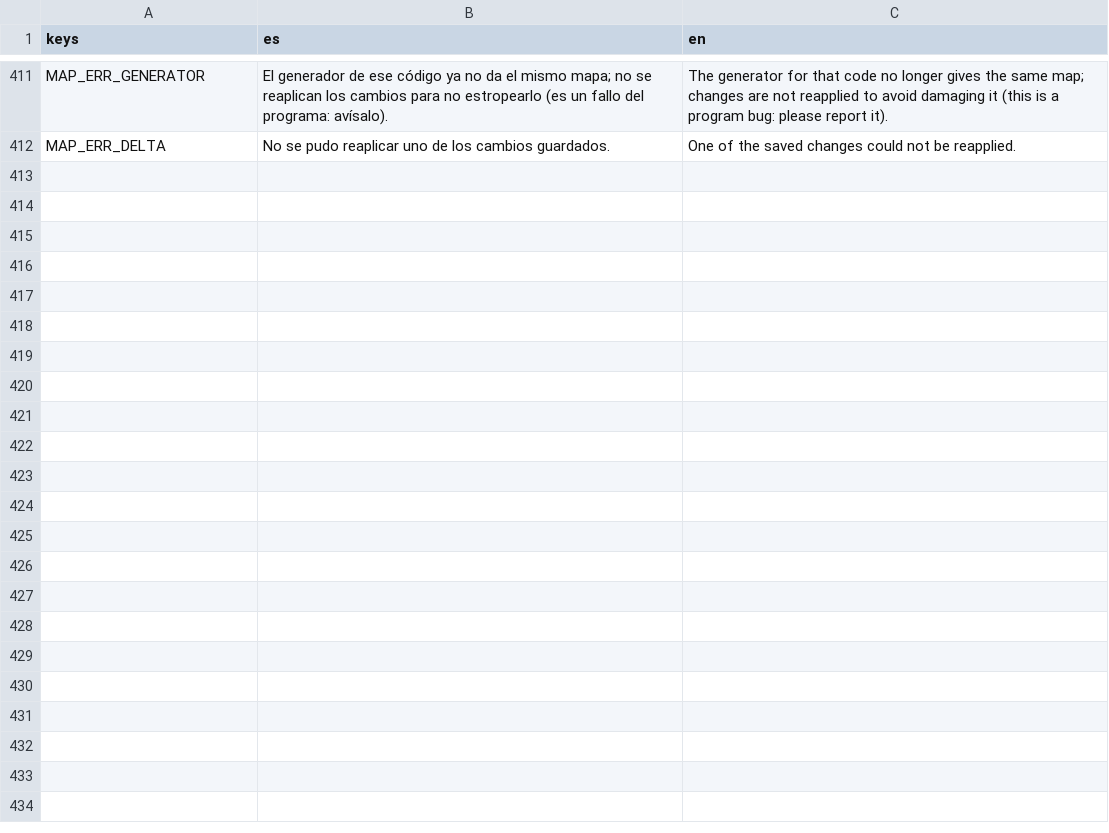
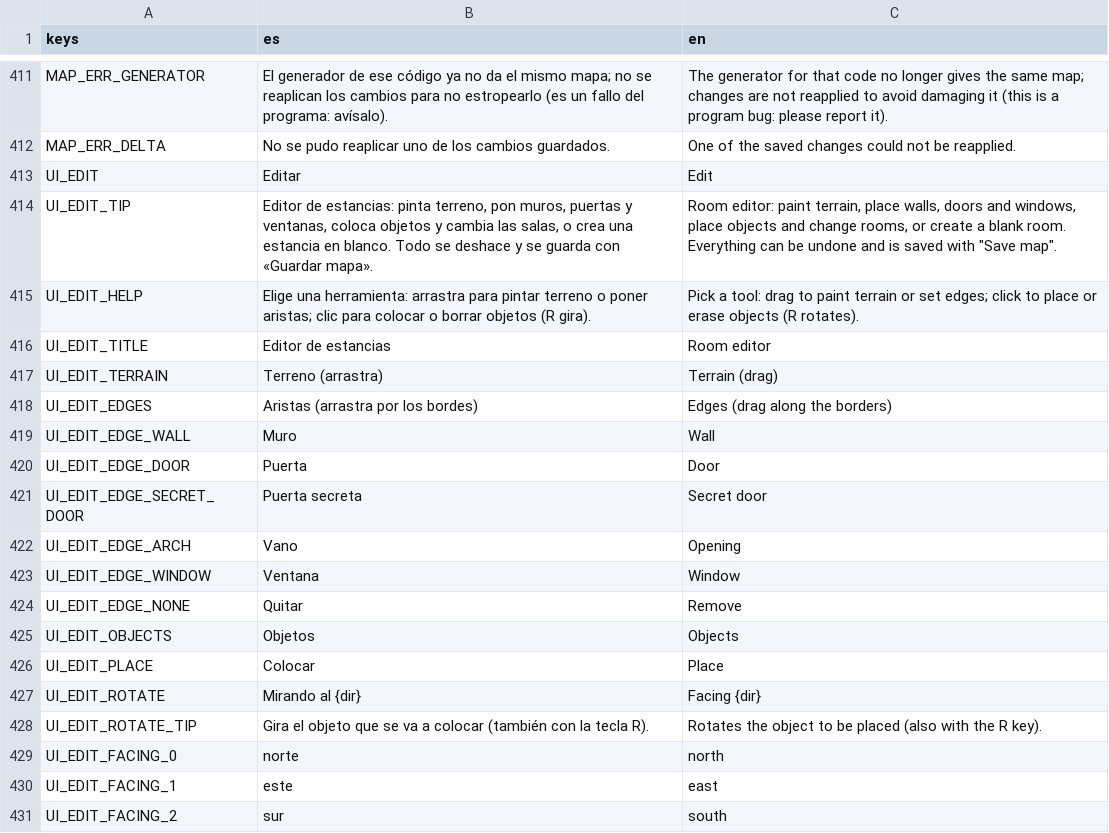
Before and after one commit to letzzar/rpg-mapping, a CSV file: project/i18n/strings.csv, drawn as a sheet; only a part is shown, gaps mark what is left out; the diff covers the shown part only.

```diff
--- a/project/i18n/strings.csv
+++ b/project/i18n/strings.csv
@@ -412 +412,20 @@ MAP_ERR_GENERATOR,"El generador de ese código ya no da el mismo mapa; no se rea
 MAP_ERR_DELTA,No se pudo reaplicar uno de los cambios guardados.,One of the saved changes could not be reapplied.
+UI_EDIT,Editar,Edit
+UI_EDIT_TIP,"Editor de estancias: pinta terreno, pon muros, puertas y ventanas, coloca objetos y cambia las salas, o crea una estancia en blanco. Todo se deshace y se guarda con «Guardar mapa».","Room editor: paint terrain, place walls, doors and windows, place objects and change rooms, or create a blank room. Everything can be undone and is saved with ""Save map""."
+UI_EDIT_HELP,"Elige una herramienta: arrastra para pintar terreno o poner aristas; clic para colocar o borrar objetos (R gira).","Pick a tool: drag to paint terrain or set edges; click to place or erase objects (R rotates)."
+UI_EDIT_TITLE,Editor de estancias,Room editor
+UI_EDIT_TERRAIN,Terreno (arrastra),Terrain (drag)
+UI_EDIT_EDGES,Aristas (arrastra por los bordes),Edges (drag along the borders)
+UI_EDIT_EDGE_WALL,Muro,Wall
+UI_EDIT_EDGE_DOOR,Puerta,Door
+UI_EDIT_EDGE_SECRET_DOOR,Puerta secreta,Secret door
+UI_EDIT_EDGE_ARCH,Vano,Opening
+UI_EDIT_EDGE_WINDOW,Ventana,Window
+UI_EDIT_EDGE_NONE,Quitar,Remove
+UI_EDIT_OBJECTS,Objetos,Objects
+UI_EDIT_PLACE,Colocar,Place
+UI_EDIT_ROTATE,Mirando al {dir},Facing {dir}
+UI_EDIT_ROTATE_TIP,Gira el objeto que se va a colocar (también con la tecla R).,Rotates the object to be placed (also with the R key).
+UI_EDIT_FACING_0,norte,north
+UI_EDIT_FACING_1,este,east
+UI_EDIT_FACING_2,sur,south
```
Also changed, not shown: 20 added rows elsewhere in this file, 19 other files.
